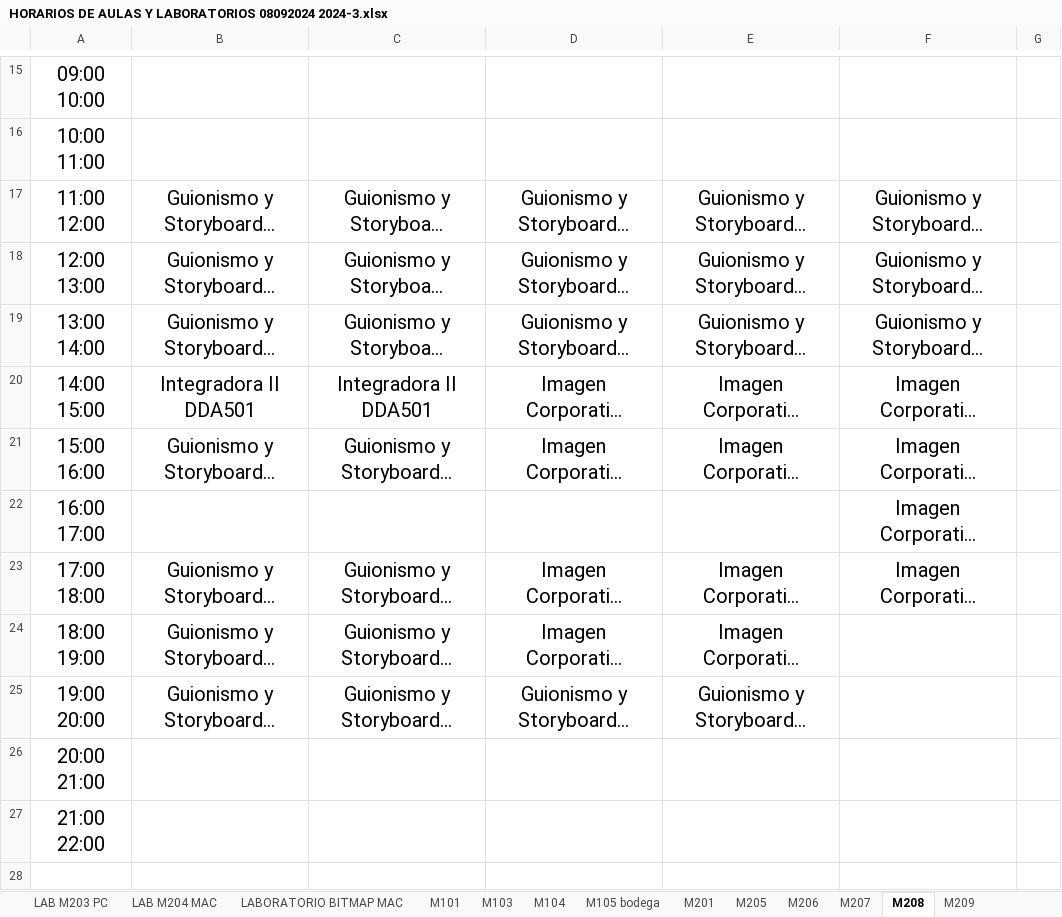
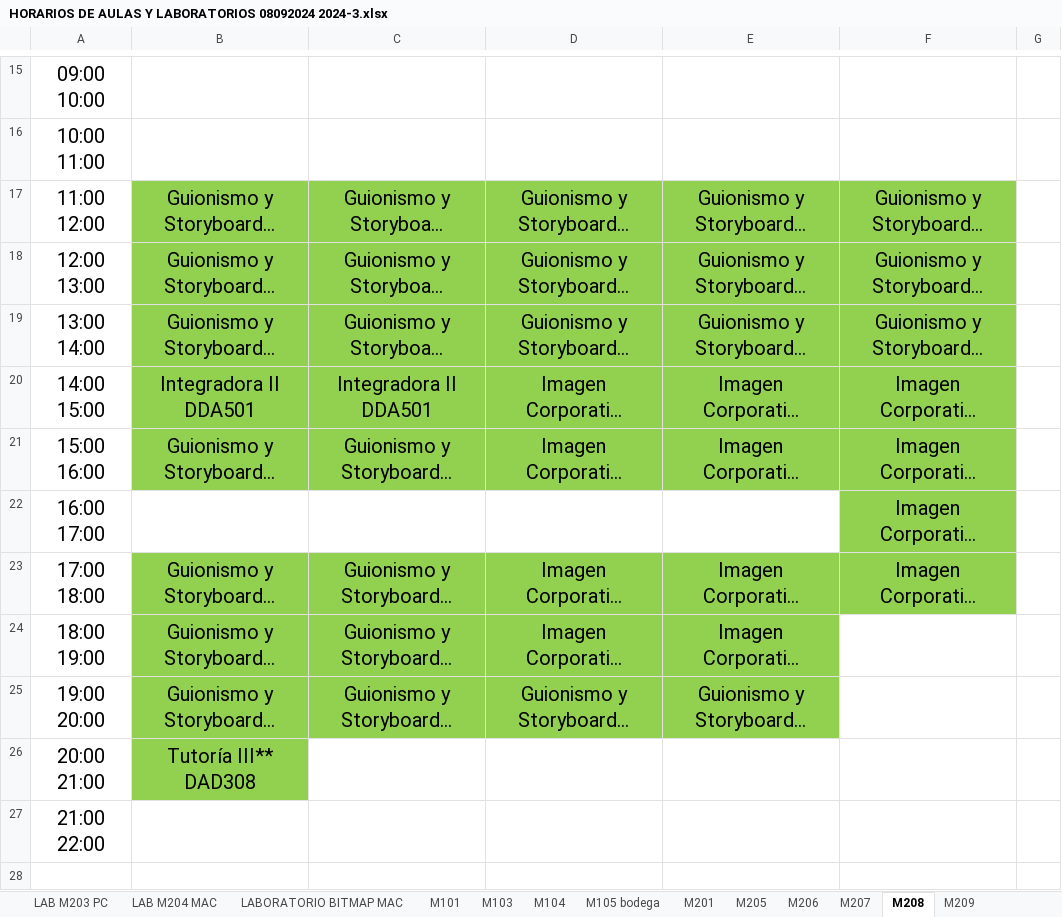
Before and after one commit to hackuna885/carga2025_2, an Excel workbook: HORARIOS DE AULAS Y LABORATORIOS 08092024 2024-3.xlsx, sheet M208, drawn as a sheet; only a part is shown, gaps mark what is left out; long unchanged cells end in …; values as stored, in another font and other column widths than the file's, no borders; charts and pictures not drawn; the diff names each change by its address in the sheet, - before the commit and + after, or states it on an @@ line.

```diff
--- a/HORARIOS DE AULAS Y LABORATORIOS 08092024 2024-3.xlsx (sheet M208)
+++ b/HORARIOS DE AULAS Y LABORATORIOS 08092024 2024-3.xlsx (sheet M208)
-B17:F21 fill: none
+B17:F21 fill: #92D050
-F22 fill: none
+F22 fill: #92D050
-B23:F23 fill: none
+B23:F23 fill: #92D050
-B24:E25 fill: none
+B24:E25 fill: #92D050
-B26: (empty)
+B26: Tutoría III** DAD308
-B26 fill: none
+B26 fill: #92D050
```
Also changed, not shown: sheet M201, sheet M103, sheet M104, sheet M210 MESAS, sheet M206, sheet M207, 5 more sheets, charts or pictures, HGrupo_Tele_2025-2_080325.xlsx.
